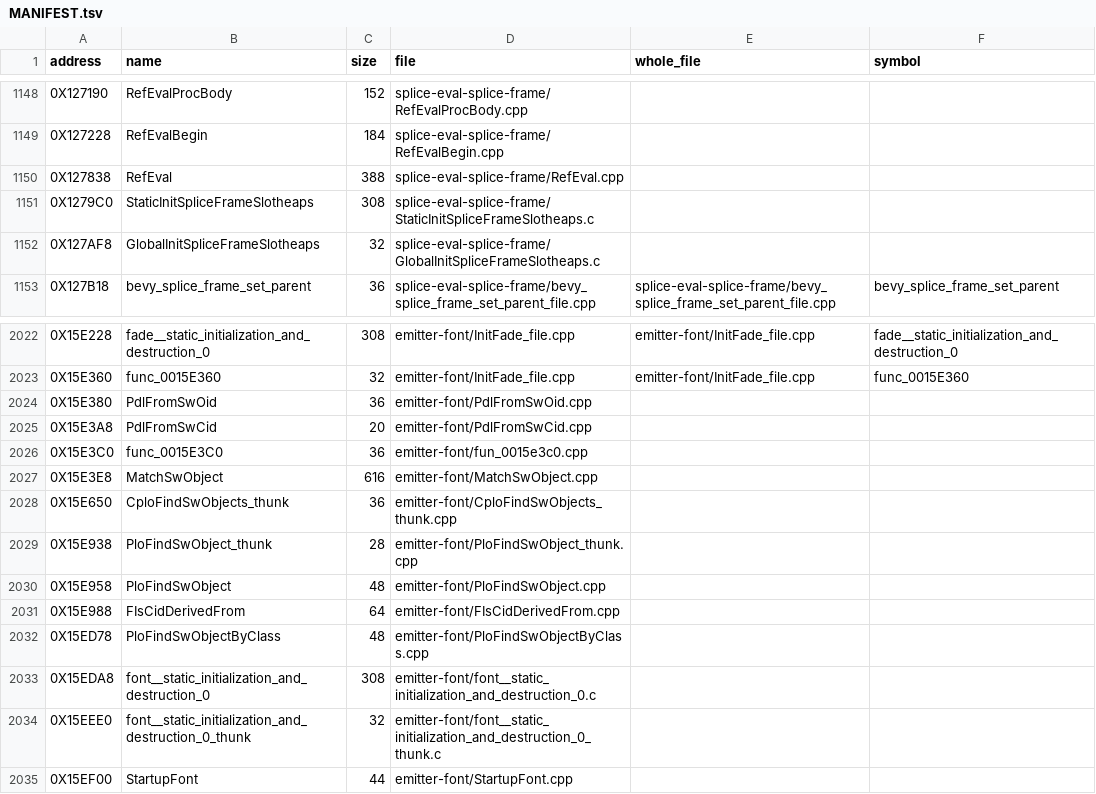
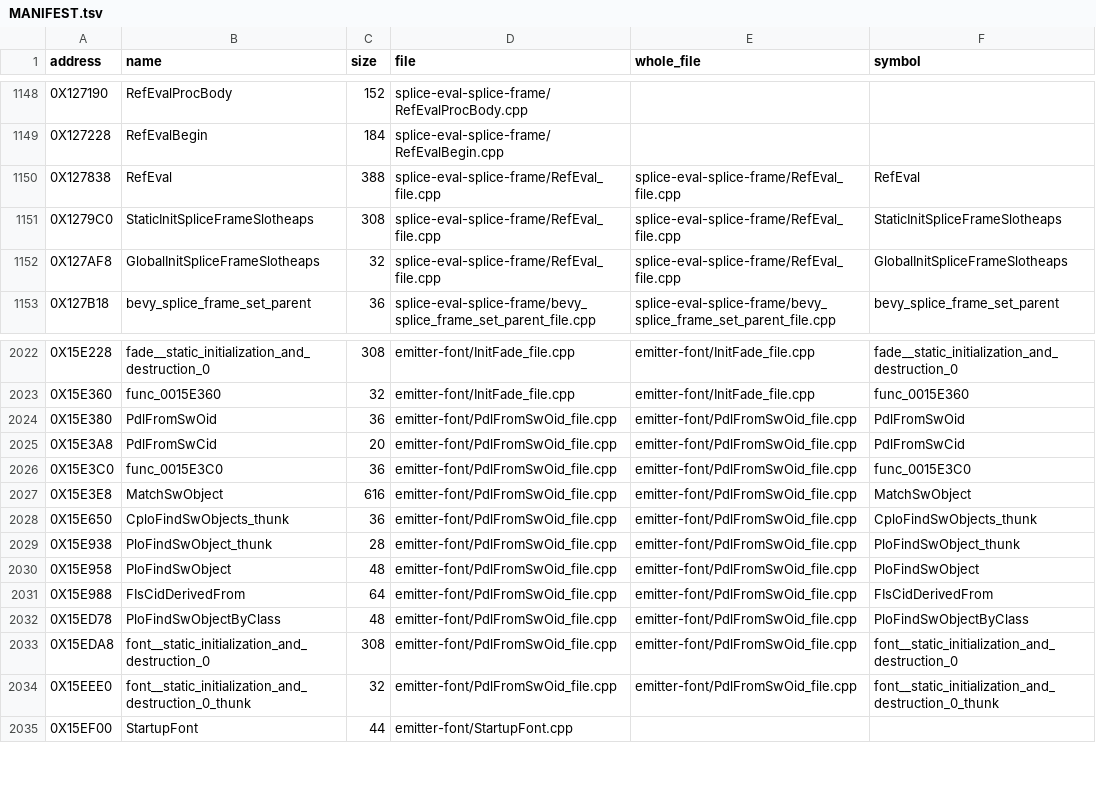
Before and after one commit to Blightwidow/rogue-byte, a TSV file: src/MANIFEST.tsv, drawn as a sheet; only a part is shown, gaps mark what is left out; the diff covers the shown part only.

Commit message:
feat(us): whole files may own rodata, 6 more files
cut_function now carries the whole object's .rodata into the cut of a
function that reads it, as a per-function object carries its own: the
code's offsets into the section stay as they are, and a jump table
entry that points into the function is rebased into the cut (one that
points elsewhere stays a plain word). make_objdiff can then cut such a
function out of a whole file, so make_whole_files no longer leaves out
a file whose functions own .rodata. Other own data still does.

Whole files: 172 -> 178; functions built whole: 1343 -> 1374. The
other 20 files with own .rodata now fail on their sources, no longer
on the rodata: 12 m2c leftovers, 7 C sources that do not compile as
C++ in one unit, 1 size mismatch.

Verified: make elf PASS (sha1 de2af92a, 178 of 178 whole files
linked, 5334 functions from C); make objdiff and make pal unchanged
(80.25% US, 78.78% PAL; SnapAsega, cut with its jump table, scores
100); make check OK, 316 tests.

```diff
--- a/src/MANIFEST.tsv
+++ b/src/MANIFEST.tsv
@@ -1149,5 +1149,5 @@ address	name	size	file	whole_file	symbol
 0X127228	RefEvalBegin	184	splice-eval-splice-frame/RefEvalBegin.cpp		
-0X127838	RefEval	388	splice-eval-splice-frame/RefEval.cpp		
-0X1279C0	StaticInitSpliceFrameSlotheaps	308	splice-eval-splice-frame/StaticInitSpliceFrameSlotheaps.c		
-0X127AF8	GlobalInitSpliceFrameSlotheaps	32	splice-eval-splice-frame/GlobalInitSpliceFrameSlotheaps.c		
+0X127838	RefEval	388	splice-eval-splice-frame/RefEval_file.cpp	splice-eval-splice-frame/RefEval_file.cpp	RefEval
+0X1279C0	StaticInitSpliceFrameSlotheaps	308	splice-eval-splice-frame/RefEval_file.cpp	splice-eval-splice-frame/RefEval_file.cpp	StaticInitSpliceFrameSlotheaps
+0X127AF8	GlobalInitSpliceFrameSlotheaps	32	splice-eval-splice-frame/RefEval_file.cpp	splice-eval-splice-frame/RefEval_file.cpp	GlobalInitSpliceFrameSlotheaps
 0X127B18	bevy_splice_frame_set_parent	36	splice-eval-splice-frame/bevy_splice_frame_set_parent_file.cpp	splice-eval-splice-frame/bevy_splice_frame_set_parent_file.cpp	bevy_splice_frame_set_parent
@@ -2023,13 +2023,13 @@ address	name	size	file	whole_file	symbol
 0X15E360	func_0015E360	32	emitter-font/InitFade_file.cpp	emitter-font/InitFade_file.cpp	func_0015E360
-0X15E380	PdlFromSwOid	36	emitter-font/PdlFromSwOid.cpp		
-0X15E3A8	PdlFromSwCid	20	emitter-font/PdlFromSwCid.cpp		
-0X15E3C0	func_0015E3C0	36	emitter-font/fun_0015e3c0.cpp		
-0X15E3E8	MatchSwObject	616	emitter-font/MatchSwObject.cpp		
-0X15E650	CploFindSwObjects_thunk	36	emitter-font/CploFindSwObjects_thunk.cpp		
-0X15E938	PloFindSwObject_thunk	28	emitter-font/PloFindSwObject_thunk.cpp		
-0X15E958	PloFindSwObject	48	emitter-font/PloFindSwObject.cpp		
-0X15E988	FIsCidDerivedFrom	64	emitter-font/FIsCidDerivedFrom.cpp		
-0X15ED78	PloFindSwObjectByClass	48	emitter-font/PloFindSwObjectByClass.cpp		
-0X15EDA8	font__static_initialization_and_destruction_0	308	emitter-font/font__static_initialization_and_destruction_0.c		
-0X15EEE0	font__static_initialization_and_destruction_0_thunk	32	emitter-font/font__static_initialization_and_destruction_0_thunk.c		
+0X15E380	PdlFromSwOid	36	emitter-font/PdlFromSwOid_file.cpp	emitter-font/PdlFromSwOid_file.cpp	PdlFromSwOid
+0X15E3A8	PdlFromSwCid	20	emitter-font/PdlFromSwOid_file.cpp	emitter-font/PdlFromSwOid_file.cpp	PdlFromSwCid
+0X15E3C0	func_0015E3C0	36	emitter-font/PdlFromSwOid_file.cpp	emitter-font/PdlFromSwOid_file.cpp	func_0015E3C0
+0X15E3E8	MatchSwObject	616	emitter-font/PdlFromSwOid_file.cpp	emitter-font/PdlFromSwOid_file.cpp	MatchSwObject
+0X15E650	CploFindSwObjects_thunk	36	emitter-font/PdlFromSwOid_file.cpp	emitter-font/PdlFromSwOid_file.cpp	CploFindSwObjects_thunk
+0X15E938	PloFindSwObject_thunk	28	emitter-font/PdlFromSwOid_file.cpp	emitter-font/PdlFromSwOid_file.cpp	PloFindSwObject_thunk
+0X15E958	PloFindSwObject	48	emitter-font/PdlFromSwOid_file.cpp	emitter-font/PdlFromSwOid_file.cpp	PloFindSwObject
+0X15E988	FIsCidDerivedFrom	64	emitter-font/PdlFromSwOid_file.cpp	emitter-font/PdlFromSwOid_file.cpp	FIsCidDerivedFrom
+0X15ED78	PloFindSwObjectByClass	48	emitter-font/PdlFromSwOid_file.cpp	emitter-font/PdlFromSwOid_file.cpp	PloFindSwObjectByClass
+0X15EDA8	font__static_initialization_and_destruction_0	308	emitter-font/PdlFromSwOid_file.cpp	emitter-font/PdlFromSwOid_file.cpp	font__static_initialization_and_destruction_0
+0X15EEE0	font__static_initialization_and_destruction_0_thunk	32	emitter-font/PdlFromSwOid_file.cpp	emitter-font/PdlFromSwOid_file.cpp	font__static_initialization_and_destruction_0_thunk
 0X15EF00	StartupFont	44	emitter-font/StartupFont.cpp		
```
Also changed, not shown: 51 edited cells elsewhere in this file, config/us/whole_files.tsv, 36 other files.
